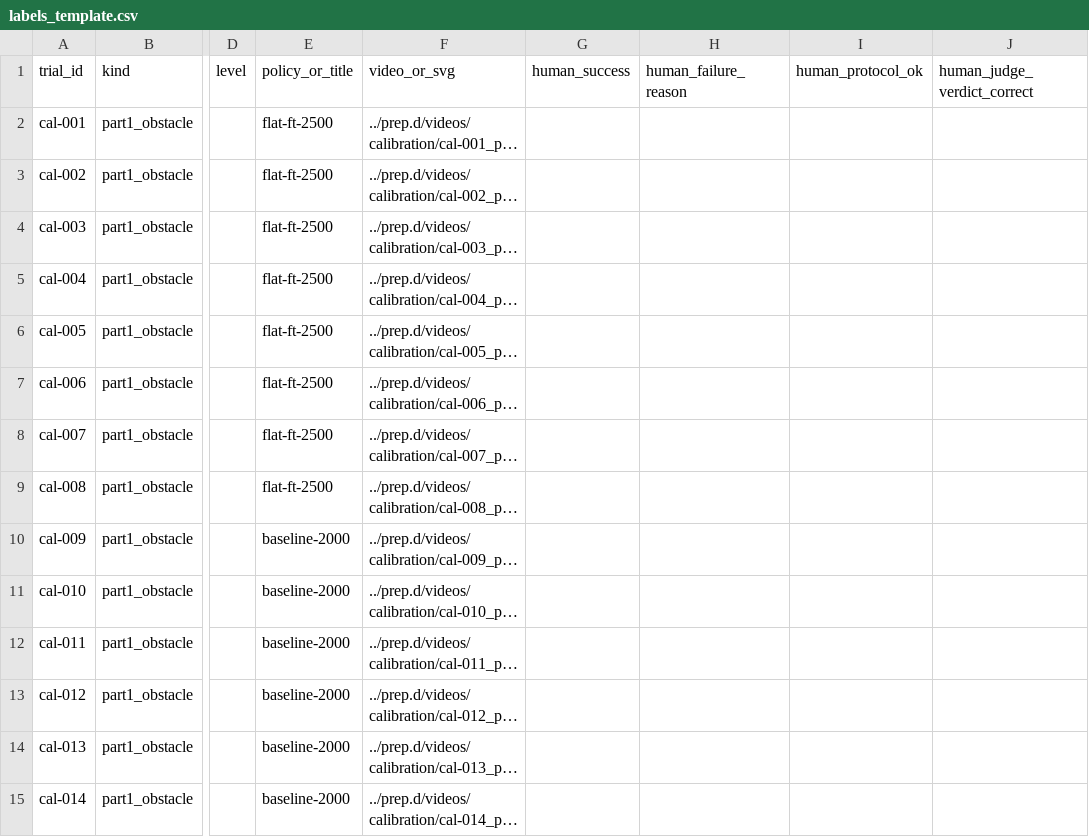
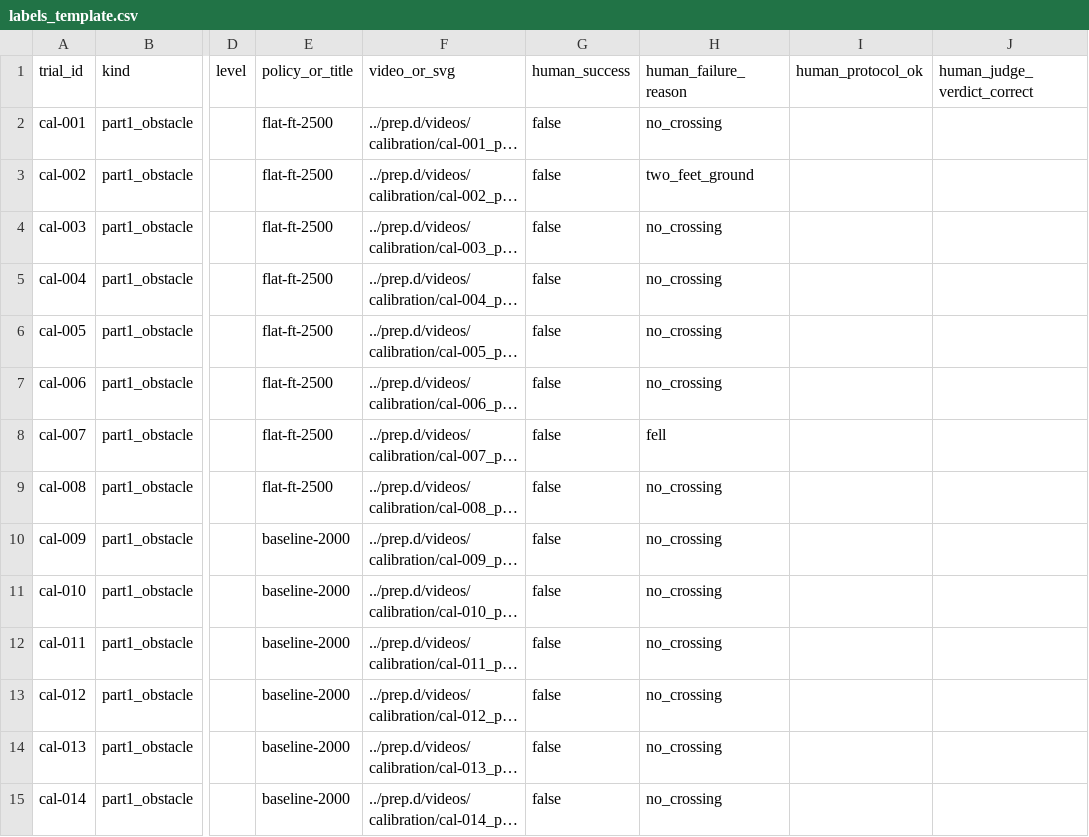
Before and after one commit to What410802/quadruped-training-what410802, a CSV file: @20261019_locomotion/comp/eval/_calibration/labels_template.csv, drawn as a sheet; only a part is shown, gaps mark what is left out; long unchanged cells end in …; the diff covers the shown part only; the diff names each change by its address in the sheet, - before the commit and + after, or states it on an @@ line.

Commit message:
docs(c1): failure-reason codebook, explainable rulecards (geometry/z-profile/evidence), index legend; user partial labels preserved

```diff
--- a/@20261019_locomotion/comp/eval/_calibration/labels_template.csv
+++ b/@20261019_locomotion/comp/eval/_calibration/labels_template.csv
-G2:G15 (human_success): (empty)
+G2:G15 (human_success): false
-H2 (human_failure_reason): (empty)
+H2 (human_failure_reason): no_crossing
-H3 (human_failure_reason): (empty)
+H3 (human_failure_reason): two_feet_ground
-H4:H7 (human_failure_reason): (empty)
+H4:H7 (human_failure_reason): no_crossing
-H8 (human_failure_reason): (empty)
+H8 (human_failure_reason): fell
-H9:H15 (human_failure_reason): (empty)
+H9:H15 (human_failure_reason): no_crossing
```
Also changed, not shown: 89 edited cells elsewhere in this file, 8 other files.
